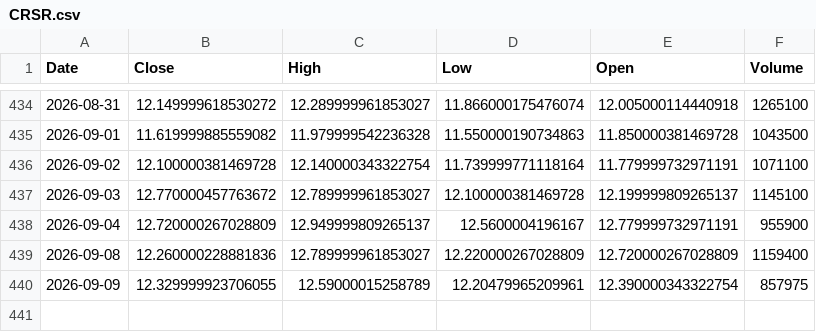
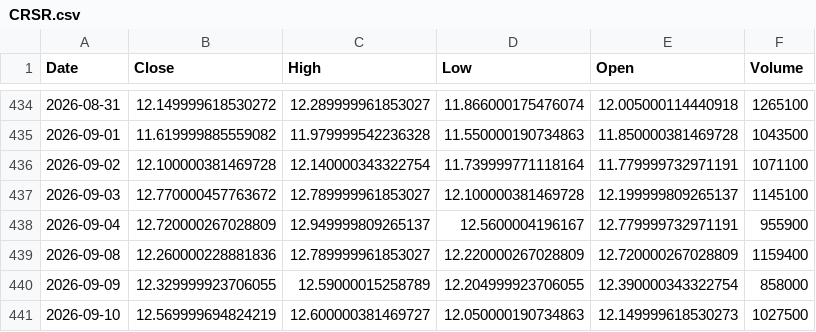
Before and after one commit to Stell0/financealerts, a CSV file: data/CRSR.csv, drawn as a sheet; only a part is shown, gaps mark what is left out.

```diff
--- a/data/CRSR.csv
+++ b/data/CRSR.csv
@@ -439,2 +439,3 @@ Date,Close,High,Low,Open,Volume
 2026-09-08,12.260000228881836,12.789999961853027,12.220000267028809,12.720000267028809,1159400
-2026-09-09,12.329999923706055,12.59000015258789,12.20479965209961,12.390000343322754,857975
+2026-09-09,12.329999923706055,12.59000015258789,12.204999923706055,12.390000343322754,858000
+2026-09-10,12.569999694824219,12.600000381469727,12.050000190734863,12.149999618530273,1027500
```
Also changed, not shown: data/AMZN.csv, data/COIN.csv, 57 other files.
